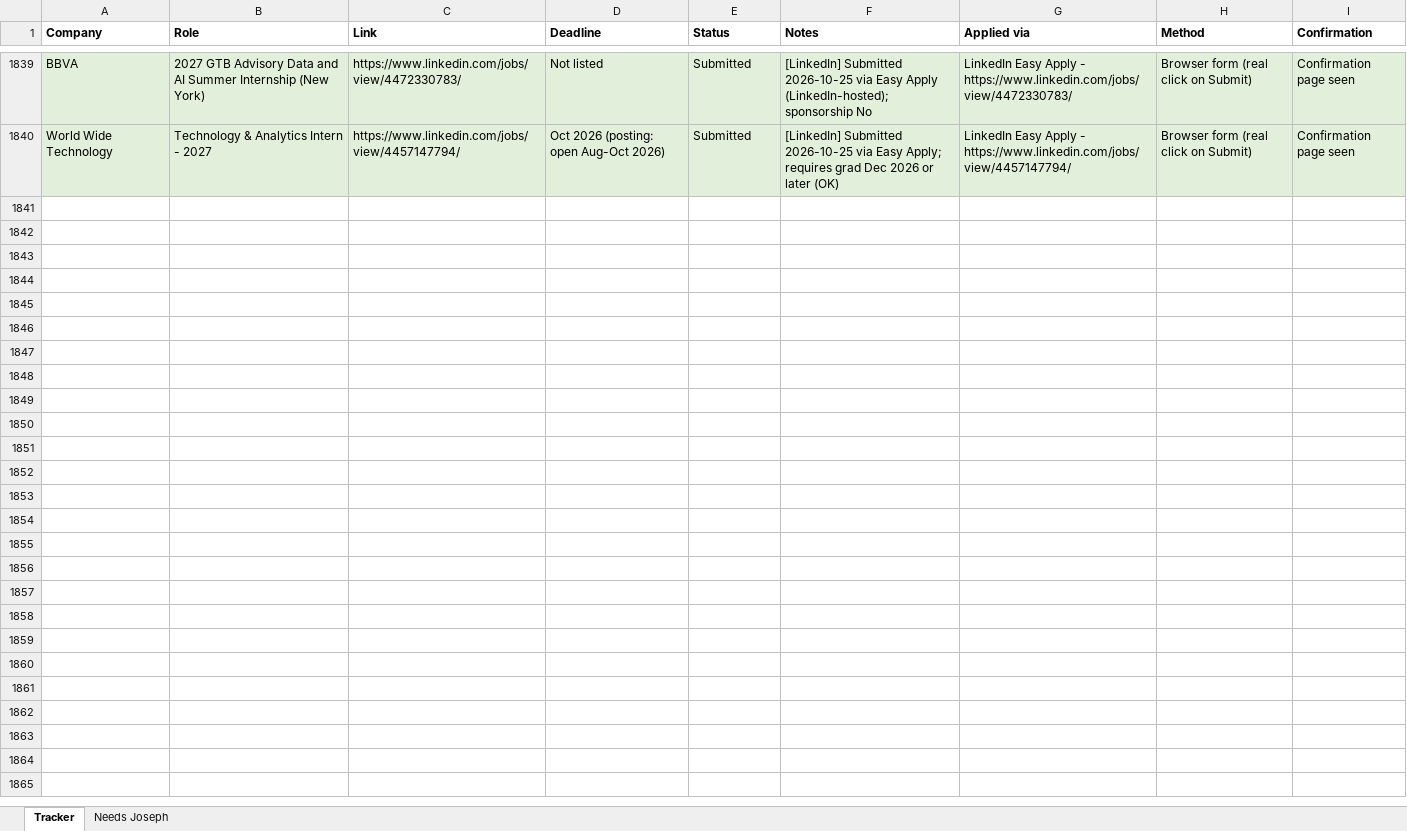
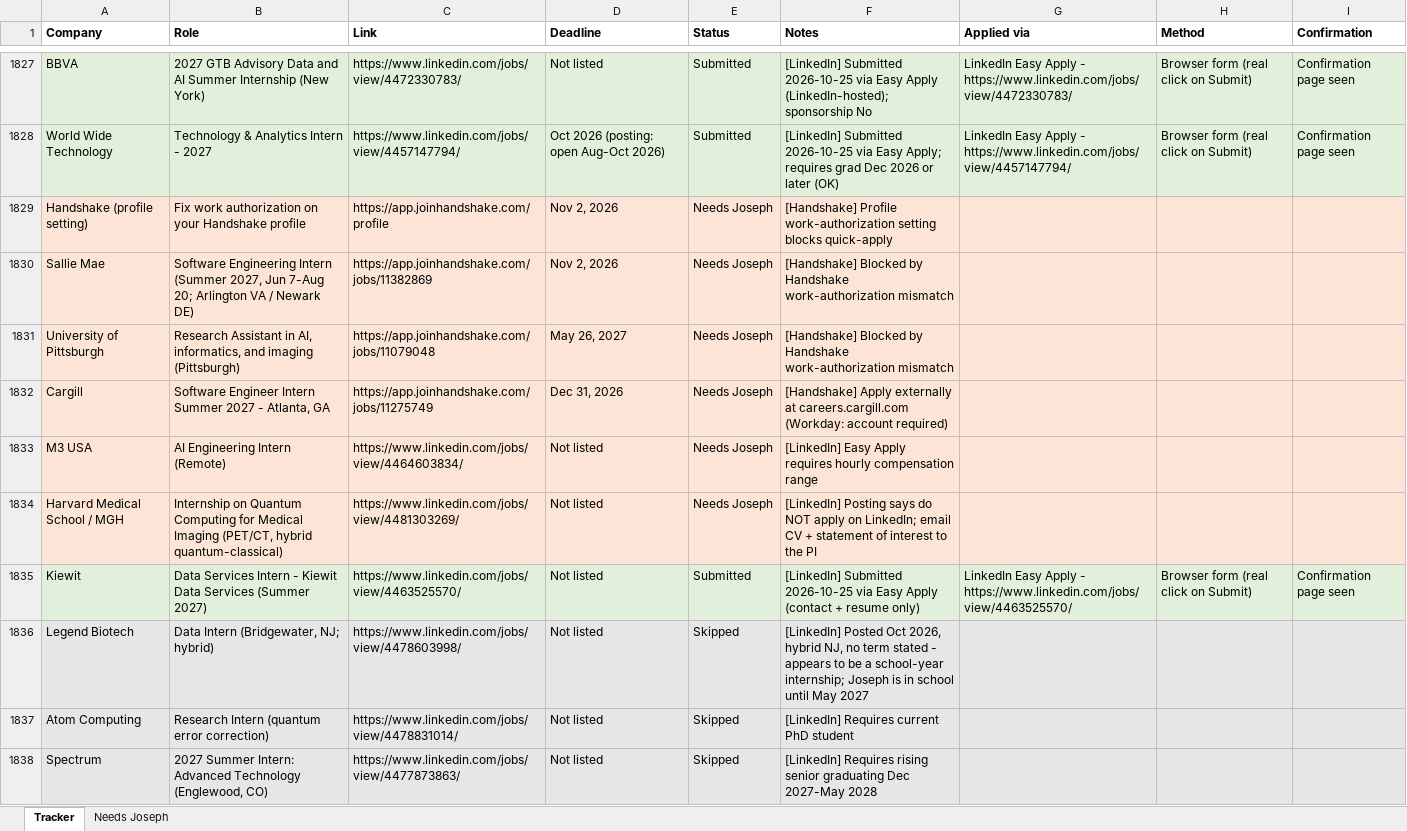
Before and after one commit to josephlongbui-stack/Claude, an Excel workbook: status/Summer2027_Application_Log.xlsx, sheet Tracker, drawn as a sheet; only a part is shown, gaps mark what is left out; values as stored, in another font and other column widths than the file's, no borders; the diff covers the shown part only; the diff names each change by its address in the sheet, - before the commit and + after, or states it on an @@ line.

```diff
--- a/status/Summer2027_Application_Log.xlsx (sheet Tracker)
+++ b/status/Summer2027_Application_Log.xlsx (sheet Tracker)
+row 1829: Handshake (profile setting) | Fix work authorization on your Handshake profile | https://app.joinhandshake.com/profile | Nov 2, 2026 | Needs Joseph | [Handshake] Profile work-authorization setting blocks quick-apply
+row 1830: Sallie Mae | Software Engineering Intern (Summer 2027, Jun 7-Aug 20; Arlington VA / Newark DE) | https://app.joinhandshake.com/jobs/11382869 | Nov 2, 2026 | Needs Joseph | [Handshake] Blocked by Handshake work-authorization mismatch
+row 1831: University of Pittsburgh | Research Assistant in AI, informatics, and imaging (Pittsburgh) | https://app.joinhandshake.com/jobs/11079048 | May 26, 2027 | Needs Joseph | [Handshake] Blocked by Handshake work-authorization mismatch
+row 1832: Cargill | Software Engineer Intern Summer 2027 - Atlanta, GA | https://app.joinhandshake.com/jobs/11275749 | Dec 31, 2026 | Needs Joseph | [Handshake] Apply externally at careers.cargill.com (Workday: account required)
+row 1833: M3 USA | AI Engineering Intern (Remote) | https://www.linkedin.com/jobs/view/4464603834/ | Not listed | Needs Joseph | [LinkedIn] Easy Apply requires hourly compensation range
+row 1834: Harvard Medical School / MGH | Internship on Quantum Computing for Medical Imaging (PET/CT, hybrid quantum-classical) | https://www.linkedin.com/jobs/view/4481303269/ | Not listed | Needs Joseph | [LinkedIn] Posting says do NOT apply on LinkedIn; email CV + statement of interest to the PI
+row 1835: Kiewit | Data Services Intern - Kiewit Data Services (Summer 2027) | https://www.linkedin.com/jobs/view/4463525570/ | Not listed | Submitted | [LinkedIn] Submitted 2026-10-25 via Easy Apply (contact + resume only) | LinkedIn Easy Apply - https://www.linkedin.com/jobs/view/4463525570/ | Browser form (real click on Submit) | Confirmation page seen
+row 1836: Legend Biotech | Data Intern (Bridgewater, NJ; hybrid) | https://www.linkedin.com/jobs/view/4478603998/ | Not listed | Skipped | [LinkedIn] Posted Oct 2026, hybrid NJ, no term stated - appears to be a school-year internship; Joseph is in school until May 2027
+row 1837: Atom Computing | Research Intern (quantum error correction) | https://www.linkedin.com/jobs/view/4478831014/ | Not listed | Skipped | [LinkedIn] Requires current PhD student
+row 1838: Spectrum | 2027 Summer Intern: Advanced Technology (Englewood, CO) | https://www.linkedin.com/jobs/view/4477873863/ | Not listed | Skipped | [LinkedIn] Requires rising senior graduating Dec 2027-May 2028
```
Also changed, not shown: 68 added rows, 12 removed rows, 5 edited cells and cell formats elsewhere in this sheet, sheet Needs Joseph, 2 other files.
